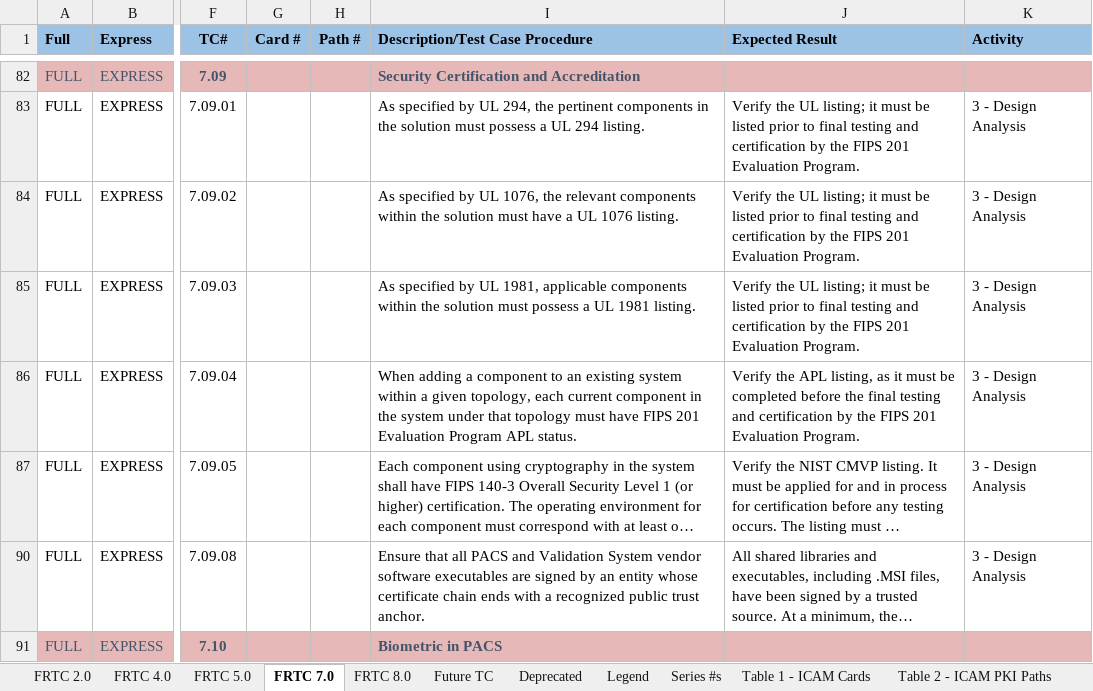
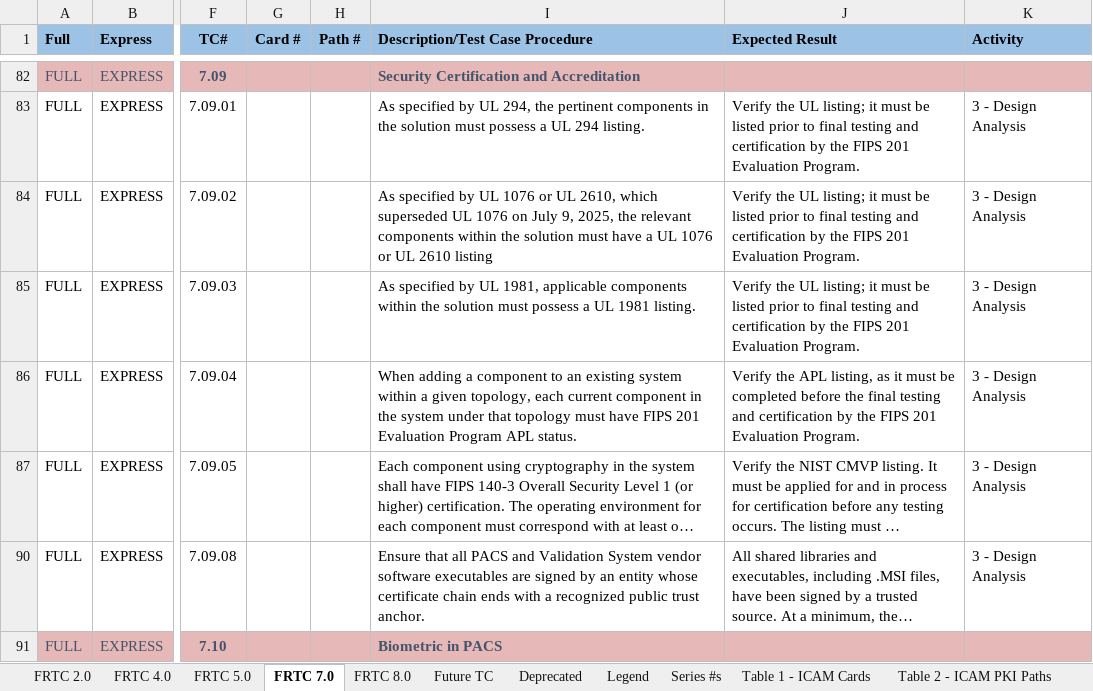
Before and after one commit to GSA/idmanagement.gov, an Excel workbook: docs/pacsapp-frtcworkbook.xlsx, sheet FRTC 7.0, drawn as a sheet; only a part is shown, gaps mark what is left out; long unchanged cells end in …; values as stored, in another font and other column widths than the file's, no borders; conditional formats not drawn; the diff names each change by its address in the sheet, - before the commit and + after, or states it on an @@ line.

Commit message:
Updated the PACS FRTC Workbook to v1.4.2 Rev. D, archived prev version

```diff
--- a/docs/pacsapp-frtcworkbook.xlsx (sheet FRTC 7.0)
+++ b/docs/pacsapp-frtcworkbook.xlsx (sheet FRTC 7.0)
-I84 (Description/Test Case Procedure): …by UL 1076, the relevant components within the solution must have a UL 1076 listing.
+I84 (Description/Test Case Procedure): …by UL 1076 or UL 2610, which superseded UL 1076 on July 9, 2025, the relevant components within the solution must have a UL 1076 or UL 2610 listing
```
Also changed, not shown: sheet FRTC 8.0, 2 other files.
